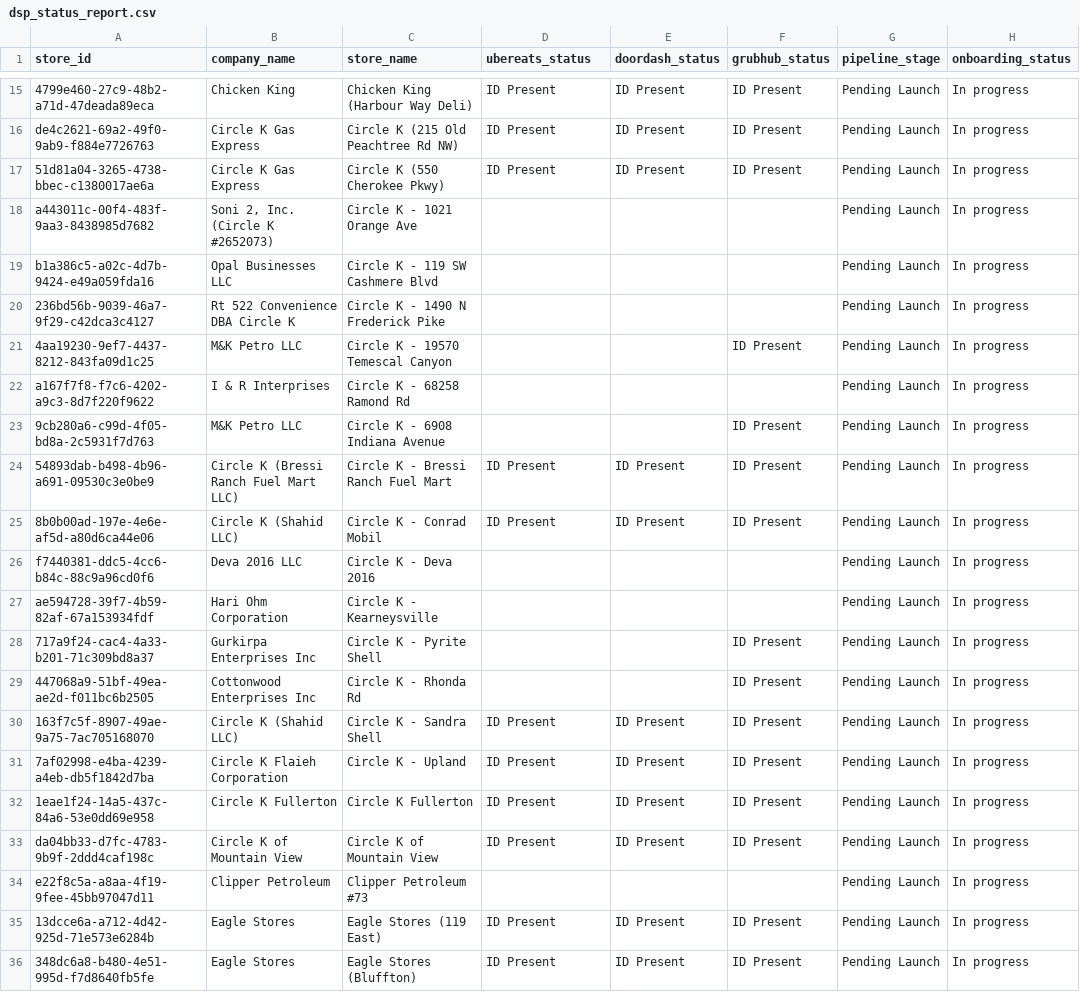
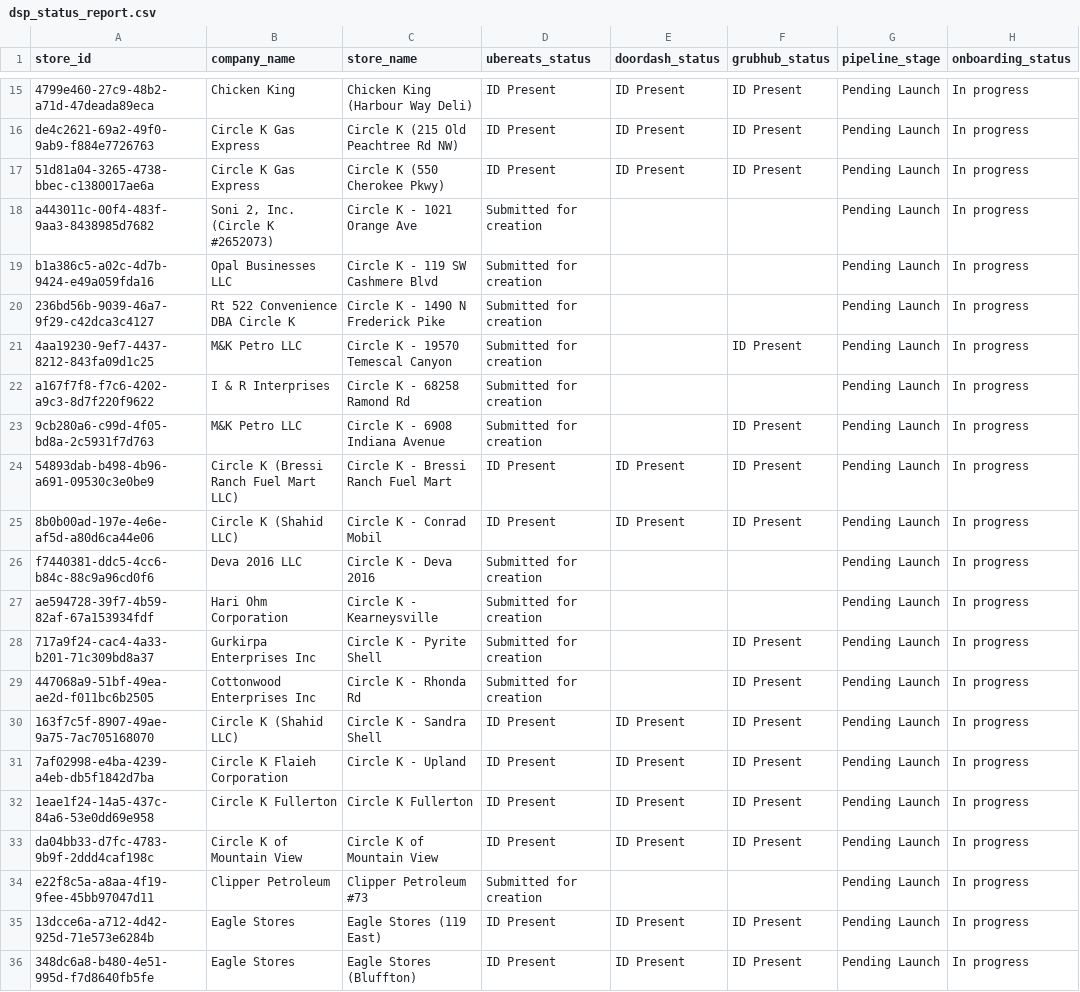
Before and after one commit to bradbishop1978/dsp-id-tracker, a CSV file: dsp_status_report.csv, drawn as a sheet; only a part is shown, gaps mark what is left out; the diff covers the shown part only.

```diff
--- a/dsp_status_report.csv
+++ b/dsp_status_report.csv
@@ -17,14 +17,14 @@ de4c2621-69a2-49f0-9ab9-f884e7726763,Circle K Gas Express,Circle K (215 Old Peac
 51d81a04-3265-4738-bbec-c1380017ae6a,Circle K Gas Express,Circle K (550 Cherokee Pkwy),ID Present,ID Present,ID Present,Pending Launch,In progress
-a443011c-00f4-483f-9aa3-8438985d7682,"Soni 2, Inc. (Circle K #2652073)",Circle K - 1021 Orange Ave,,,,Pending Launch,In progress
-b1a386c5-a02c-4d7b-9424-e49a059fda16,Opal Businesses LLC,Circle K - 119 SW Cashmere Blvd,,,,Pending Launch,In progress
-236bd56b-9039-46a7-9f29-c42dca3c4127,Rt 522 Convenience DBA Circle K,Circle K - 1490 N Frederick Pike,,,,Pending Launch,In progress
-4aa19230-9ef7-4437-8212-843fa09d1c25,M&K Petro LLC,Circle K - 19570 Temescal Canyon,,,ID Present,Pending Launch,In progress
-a167f7f8-f7c6-4202-a9c3-8d7f220f9622,I & R Interprises,Circle K - 68258 Ramond Rd,,,,Pending Launch,In progress
-9cb280a6-c99d-4f05-bd8a-2c5931f7d763,M&K Petro LLC,Circle K - 6908 Indiana Avenue,,,ID Present,Pending Launch,In progress
+a443011c-00f4-483f-9aa3-8438985d7682,"Soni 2, Inc. (Circle K #2652073)",Circle K - 1021 Orange Ave,Submitted for creation,,,Pending Launch,In progress
+b1a386c5-a02c-4d7b-9424-e49a059fda16,Opal Businesses LLC,Circle K - 119 SW Cashmere Blvd,Submitted for creation,,,Pending Launch,In progress
+236bd56b-9039-46a7-9f29-c42dca3c4127,Rt 522 Convenience DBA Circle K,Circle K - 1490 N Frederick Pike,Submitted for creation,,,Pending Launch,In progress
+4aa19230-9ef7-4437-8212-843fa09d1c25,M&K Petro LLC,Circle K - 19570 Temescal Canyon,Submitted for creation,,ID Present,Pending Launch,In progress
+a167f7f8-f7c6-4202-a9c3-8d7f220f9622,I & R Interprises,Circle K - 68258 Ramond Rd,Submitted for creation,,,Pending Launch,In progress
+9cb280a6-c99d-4f05-bd8a-2c5931f7d763,M&K Petro LLC,Circle K - 6908 Indiana Avenue,Submitted for creation,,ID Present,Pending Launch,In progress
 54893dab-b498-4b96-a691-09530c3e0be9,Circle K (Bressi Ranch Fuel Mart LLC),Circle K - Bressi Ranch Fuel Mart,ID Present,ID Present,ID Present,Pending Launch,In progress
 8b0b00ad-197e-4e6e-af5d-a80d6ca44e06,Circle K (Shahid LLC),Circle K - Conrad Mobil,ID Present,ID Present,ID Present,Pending Launch,In progress
-f7440381-ddc5-4cc6-b84c-88c9a96cd0f6,Deva 2016 LLC,Circle K - Deva 2016,,,,Pending Launch,In progress
-ae594728-39f7-4b59-82af-67a153934fdf,Hari Ohm Corporation,Circle K - Kearneysville,,,,Pending Launch,In progress
-717a9f24-cac4-4a33-b201-71c309bd8a37,Gurkirpa Enterprises Inc,Circle K - Pyrite Shell,,,ID Present,Pending Launch,In progress
-447068a9-51bf-49ea-ae2d-f011bc6b2505,Cottonwood Enterprises Inc,Circle K - Rhonda Rd,,,ID Present,Pending Launch,In progress
+f7440381-ddc5-4cc6-b84c-88c9a96cd0f6,Deva 2016 LLC,Circle K - Deva 2016,Submitted for creation,,,Pending Launch,In progress
+ae594728-39f7-4b59-82af-67a153934fdf,Hari Ohm Corporation,Circle K - Kearneysville,Submitted for creation,,,Pending Launch,In progress
+717a9f24-cac4-4a33-b201-71c309bd8a37,Gurkirpa Enterprises Inc,Circle K - Pyrite Shell,Submitted for creation,,ID Present,Pending Launch,In progress
+447068a9-51bf-49ea-ae2d-f011bc6b2505,Cottonwood Enterprises Inc,Circle K - Rhonda Rd,Submitted for creation,,ID Present,Pending Launch,In progress
 163f7c5f-8907-49ae-9a75-7ac705168070,Circle K (Shahid LLC),Circle K - Sandra Shell,ID Present,ID Present,ID Present,Pending Launch,In progress
@@ -33,3 +33,3 @@ ae594728-39f7-4b59-82af-67a153934fdf,Hari Ohm Corporation,Circle K - Kearneysvil
 da04bb33-d7fc-4783-9b9f-2ddd4caf198c,Circle K of Mountain View,Circle K of Mountain View,ID Present,ID Present,ID Present,Pending Launch,In progress
-e22f8c5a-a8aa-4f19-9fee-45bb97047d11,Clipper Petroleum,Clipper Petroleum #73,,,,Pending Launch,In progress
+e22f8c5a-a8aa-4f19-9fee-45bb97047d11,Clipper Petroleum,Clipper Petroleum #73,Submitted for creation,,,Pending Launch,In progress
 13dcce6a-a712-4d42-925d-71e573e6284b,Eagle Stores,Eagle Stores (119 East),ID Present,ID Present,ID Present,Pending Launch,In progress
```
Also changed, not shown: 16 edited cells elsewhere in this file.
